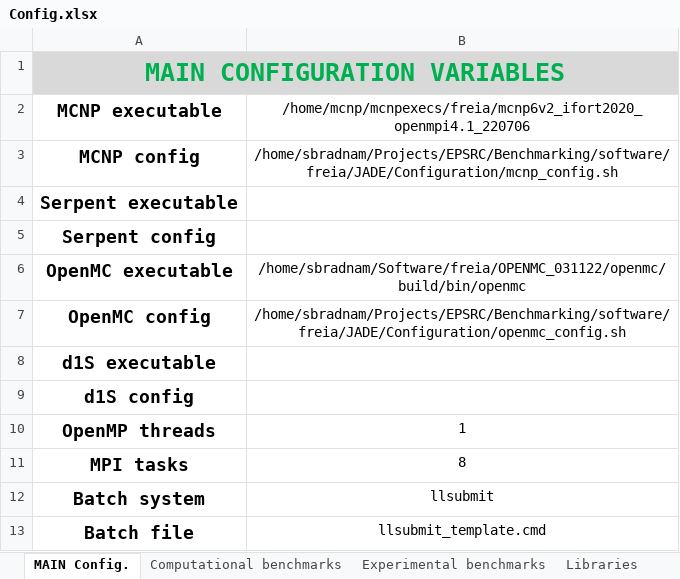
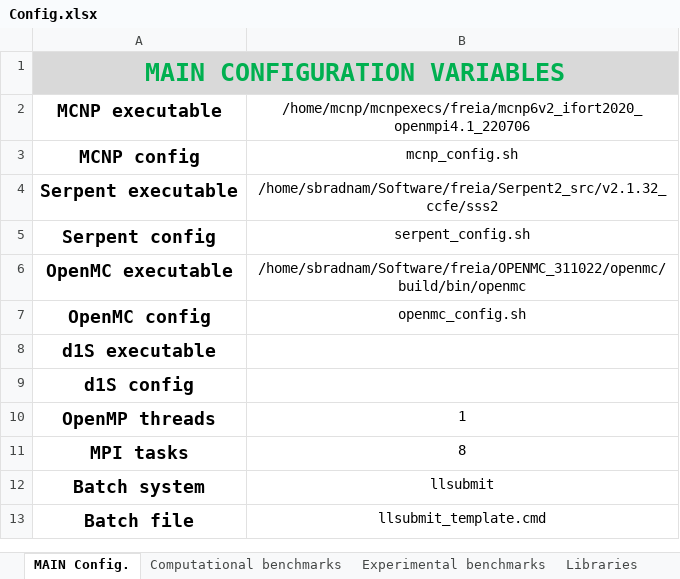
Before and after one commit to JADE-V-V/JADE, an Excel workbook: default_settings/Config.xlsx, sheet MAIN Config., drawn as a sheet; values as stored, in another font and other column widths than the file's, no borders; the diff names each change by its address in the sheet, - before the commit and + after, or states it on an @@ line.

Commit message:
Added default code config.sh files, paths defined relative to Config.xlsx

```diff
--- a/default_settings/Config.xlsx (sheet MAIN Config.)
+++ b/default_settings/Config.xlsx (sheet MAIN Config.)
-B3: /home/sbradnam/Projects/EPSRC/Benchmarking/software/freia/JADE/Configuration/mcnp_config.sh
+B3: mcnp_config.sh
-B4: (empty)
+B4: /home/sbradnam/Software/freia/Serpent2_src/v2.1.32_ccfe/sss2
-B5: (empty)
+B5: serpent_config.sh
-B6: /home/sbradnam/Software/freia/OPENMC_031122/openmc/build/bin/openmc
+B6: /home/sbradnam/Software/freia/OPENMC_311022/openmc/build/bin/openmc
-B7: /home/sbradnam/Projects/EPSRC/Benchmarking/software/freia/JADE/Configuration/openmc_config.sh
+B7: openmc_config.sh
```
Also changed, not shown: sheet Libraries, sheet Computational benchmarks, 5 other files.
